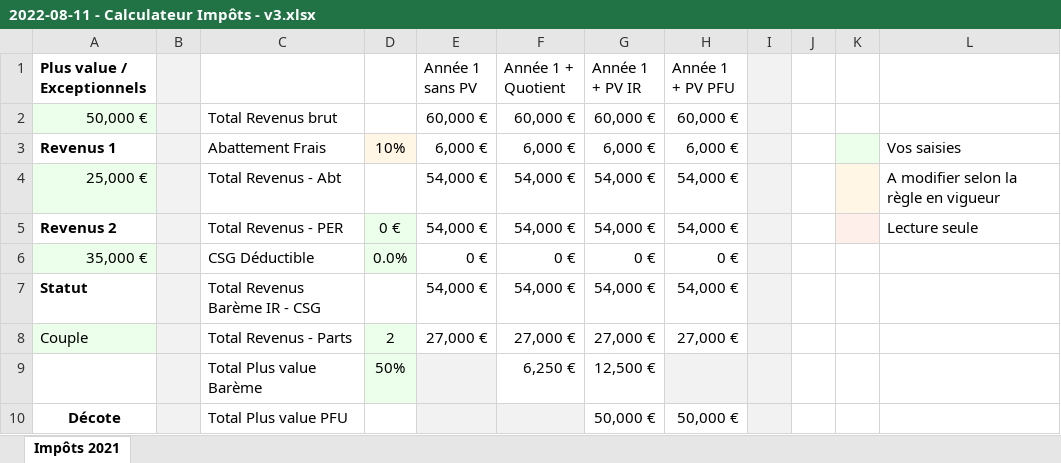
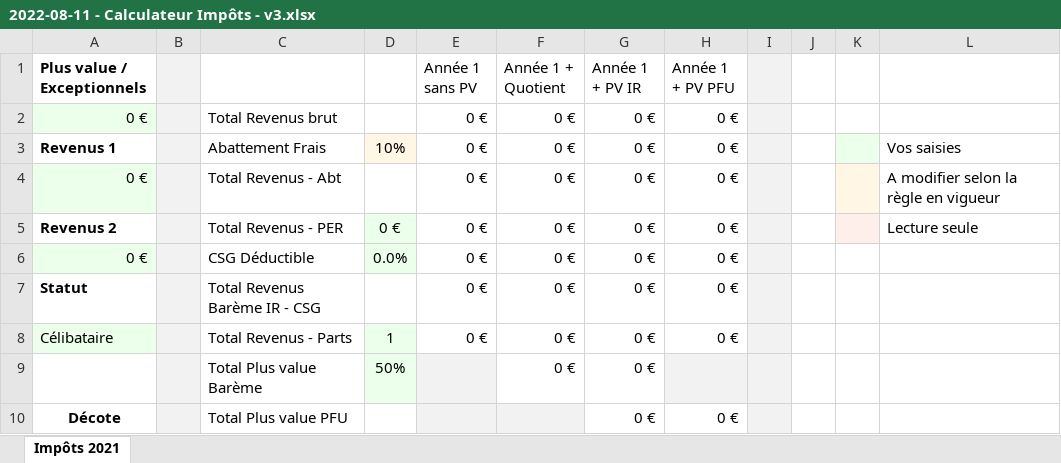
Before and after one commit to pleilleur/simulation-impots-fr, an Excel workbook: 2022-08-11 - Calculateur Impôts - v3.xlsx, sheet Impôts 2021, drawn as a sheet; only a part is shown; values as stored, in another font and other column widths than the file's, no borders; the diff covers the shown part only; the diff names each change by its address in the sheet, - before the commit and + after, or states it on an @@ line.

Commit message:
Retirer la décote si l'impôt est déjà nul

```diff
--- a/2022-08-11 - Calculateur Impôts - v3.xlsx (sheet Impôts 2021)
+++ b/2022-08-11 - Calculateur Impôts - v3.xlsx (sheet Impôts 2021)
-A2 (Plus value / Exceptionnels): 50,000 €
+A2 (Plus value / Exceptionnels): 0 €
-E2 (Année 1 sans PV): 60,000 €
+E2 (Année 1 sans PV): 0 €
-F2 (Année 1 + Quotient): 60,000 €
+F2 (Année 1 + Quotient): 0 €
-G2 (Année 1 + PV IR): 60,000 €
+G2 (Année 1 + PV IR): 0 €
-H2 (Année 1 + PV PFU): 60,000 €
+H2 (Année 1 + PV PFU): 0 €
-E3 (Année 1 sans PV): 6,000 €
+E3 (Année 1 sans PV): 0 €
-F3 (Année 1 + Quotient): 6,000 €
+F3 (Année 1 + Quotient): 0 €
-G3 (Année 1 + PV IR): 6,000 €
+G3 (Année 1 + PV IR): 0 €
-H3 (Année 1 + PV PFU): 6,000 €
+H3 (Année 1 + PV PFU): 0 €
-A4 (Plus value / Exceptionnels): 25,000 €
+A4 (Plus value / Exceptionnels): 0 €
-E4:E5 (Année 1 sans PV): 54,000 €
+E4:E5 (Année 1 sans PV): 0 €
-F4:F5 (Année 1 + Quotient): 54,000 €
+F4:F5 (Année 1 + Quotient): 0 €
-G4:G5 (Année 1 + PV IR): 54,000 €
+G4:G5 (Année 1 + PV IR): 0 €
-H4:H5 (Année 1 + PV PFU): 54,000 €
+H4:H5 (Année 1 + PV PFU): 0 €
-A6 (Plus value / Exceptionnels): 35,000 €
+A6 (Plus value / Exceptionnels): 0 €
-E7 (Année 1 sans PV): 54,000 €
+E7 (Année 1 sans PV): 0 €
-F7 (Année 1 + Quotient): 54,000 €
+F7 (Année 1 + Quotient): 0 €
-G7 (Année 1 + PV IR): 54,000 €
+G7 (Année 1 + PV IR): 0 €
-H7 (Année 1 + PV PFU): 54,000 €
+H7 (Année 1 + PV PFU): 0 €
-A8 (Plus value / Exceptionnels): Couple
+A8 (Plus value / Exceptionnels): Célibataire
-D8: 2
+D8: 1
-E8 (Année 1 sans PV): 27,000 €
+E8 (Année 1 sans PV): 0 €
-F8 (Année 1 + Quotient): 27,000 €
+F8 (Année 1 + Quotient): 0 €
-G8 (Année 1 + PV IR): 27,000 €
+G8 (Année 1 + PV IR): 0 €
-H8 (Année 1 + PV PFU): 27,000 €
+H8 (Année 1 + PV PFU): 0 €
-F9 (Année 1 + Quotient): 6,250 €
+F9 (Année 1 + Quotient): 0 €
-G9 (Année 1 + PV IR): 12,500 €
+G9 (Année 1 + PV IR): 0 €
-G10 (Année 1 + PV IR): 50,000 €
+G10 (Année 1 + PV IR): 0 €
-H10 (Année 1 + PV PFU): 50,000 €
+H10 (Année 1 + PV PFU): 0 €
```
Also changed, not shown: 43 edited cells elsewhere in this sheet, formulas that keep their value.
